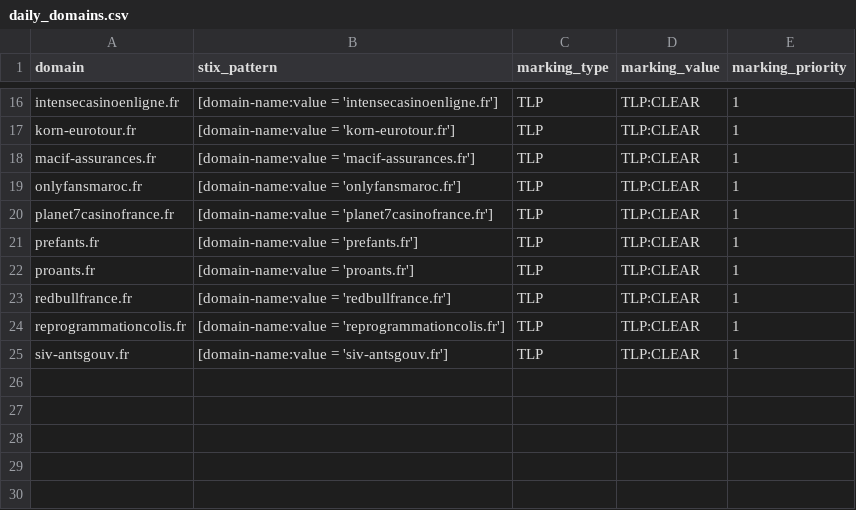
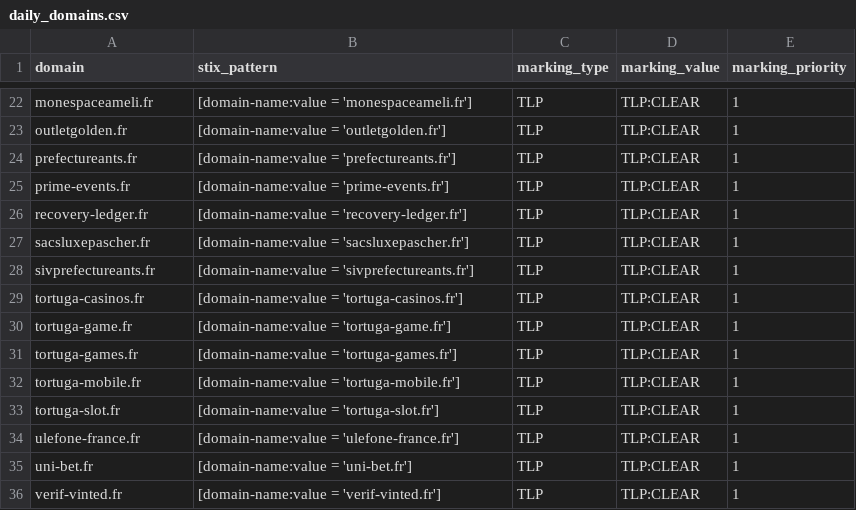
Before and after one commit to DreadFog/red_flag_domains_csv_feed_opencti, a CSV file: daily_domains.csv, drawn as a sheet; only a part is shown, gaps mark what is left out; addresses are those after the commit; the diff covers the shown part only; the diff names each change by its address in the sheet, - before the commit and + after, or states it on an @@ line.

```diff
--- a/daily_domains.csv
+++ b/daily_domains.csv
-A22 (domain): intensecasinoenligne.fr
+A22 (domain): monespaceameli.fr
-B22 (stix_pattern): [domain-name:value = 'intensecasinoenligne.fr']
+B22 (stix_pattern): [domain-name:value = 'monespaceameli.fr']
-A23 (domain): korn-eurotour.fr
+A23 (domain): outletgolden.fr
-B23 (stix_pattern): [domain-name:value = 'korn-eurotour.fr']
+B23 (stix_pattern): [domain-name:value = 'outletgolden.fr']
+row 24: prefectureants.fr | [domain-name:value = 'prefectureants.fr'] | TLP | TLP:CLEAR | 1
+row 25: prime-events.fr | [domain-name:value = 'prime-events.fr'] | TLP | TLP:CLEAR | 1
+row 26: recovery-ledger.fr | [domain-name:value = 'recovery-ledger.fr'] | TLP | TLP:CLEAR | 1
-A27 (domain): macif-assurances.fr
+A27 (domain): sacsluxepascher.fr
-B27 (stix_pattern): [domain-name:value = 'macif-assurances.fr']
+B27 (stix_pattern): [domain-name:value = 'sacsluxepascher.fr']
+row 28: sivprefectureants.fr | [domain-name:value = 'sivprefectureants.fr'] | TLP | TLP:CLEAR | 1
-A29 (domain): onlyfansmaroc.fr
+A29 (domain): tortuga-casinos.fr
-B29 (stix_pattern): [domain-name:value = 'onlyfansmaroc.fr']
+B29 (stix_pattern): [domain-name:value = 'tortuga-casinos.fr']
-A30 (domain): planet7casinofrance.fr
+A30 (domain): tortuga-game.fr
-B30 (stix_pattern): [domain-name:value = 'planet7casinofrance.fr']
+B30 (stix_pattern): [domain-name:value = 'tortuga-game.fr']
-A31 (domain): prefants.fr
+A31 (domain): tortuga-games.fr
-B31 (stix_pattern): [domain-name:value = 'prefants.fr']
+B31 (stix_pattern): [domain-name:value = 'tortuga-games.fr']
+row 32: tortuga-mobile.fr | [domain-name:value = 'tortuga-mobile.fr'] | TLP | TLP:CLEAR | 1
-A33 (domain): proants.fr
+A33 (domain): tortuga-slot.fr
-B33 (stix_pattern): [domain-name:value = 'proants.fr']
+B33 (stix_pattern): [domain-name:value = 'tortuga-slot.fr']
-A34 (domain): redbullfrance.fr
+A34 (domain): ulefone-france.fr
-B34 (stix_pattern): [domain-name:value = 'redbullfrance.fr']
+B34 (stix_pattern): [domain-name:value = 'ulefone-france.fr']
-A35 (domain): reprogrammationcolis.fr
+A35 (domain): uni-bet.fr
-B35 (stix_pattern): [domain-name:value = 'reprogrammationcolis.fr']
+B35 (stix_pattern): [domain-name:value = 'uni-bet.fr']
-A36 (domain): siv-antsgouv.fr
+A36 (domain): verif-vinted.fr
-B36 (stix_pattern): [domain-name:value = 'siv-antsgouv.fr']
+B36 (stix_pattern): [domain-name:value = 'verif-vinted.fr']
```
Also changed, not shown: 6 added rows and 28 edited cells elsewhere in this file.
